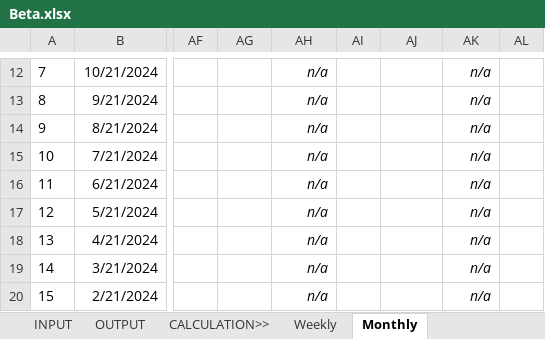
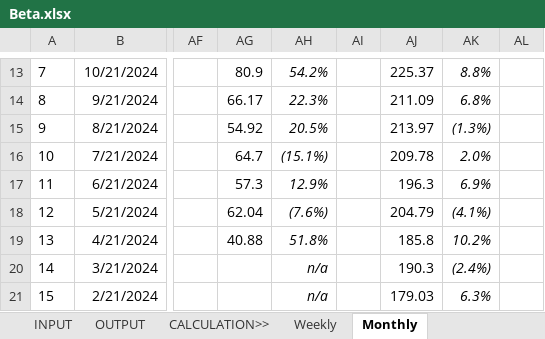
Before and after one commit to saltKonstantin/Beta, an Excel workbook: Beta.xlsx, sheet Monthly, drawn as a sheet; only a part is shown, gaps mark what is left out; values as stored, in another font and other column widths than the file's, no borders; addresses are those after the commit; the diff covers the shown part only; the diff names each change by its address in the sheet, - before the commit and + after, or states it on an @@ line.

```diff
--- a/Beta.xlsx (sheet Monthly)
+++ b/Beta.xlsx (sheet Monthly)
-AG13: (empty)
+AG13: 80.9
-AH13: n/a
+AH13: 54.2%
-AJ13: (empty)
+AJ13: 225.37
-AK13: n/a
+AK13: 8.8%
-AG14: (empty)
+AG14: 66.17
-AH14: n/a
+AH14: 22.3%
-AJ14: (empty)
+AJ14: 211.09
-AK14: n/a
+AK14: 6.8%
-AG15: (empty)
+AG15: 54.92
-AH15: n/a
+AH15: 20.5%
-AJ15: (empty)
+AJ15: 213.97
-AK15: n/a
+AK15: (1.3%)
-AG16: (empty)
+AG16: 64.7
-AH16: n/a
+AH16: (15.1%)
-AJ16: (empty)
+AJ16: 209.78
-AK16: n/a
+AK16: 2.0%
-AG17: (empty)
+AG17: 57.3
-AH17: n/a
+AH17: 12.9%
-AJ17: (empty)
+AJ17: 196.3
-AK17: n/a
+AK17: 6.9%
-AG18: (empty)
+AG18: 62.04
-AH18: n/a
+AH18: (7.6%)
-AJ18: (empty)
+AJ18: 204.79
-AK18: n/a
+AK18: (4.1%)
-AG19: (empty)
+AG19: 40.88
-AH19: n/a
+AH19: 51.8%
-AJ19: (empty)
+AJ19: 185.8
-AK19: n/a
+AK19: 10.2%
-AJ20: (empty)
+AJ20: 190.3
-AK20: n/a
+AK20: (2.4%)
-AJ21: (empty)
+AJ21: 179.03
-AK21: n/a
+AK21: 6.3%
```
Also changed, not shown: 1 added row and 132 edited cells elsewhere in this sheet, sheet Weekly, sheet OUTPUT, sheet INPUT, formulas that keep their value.
